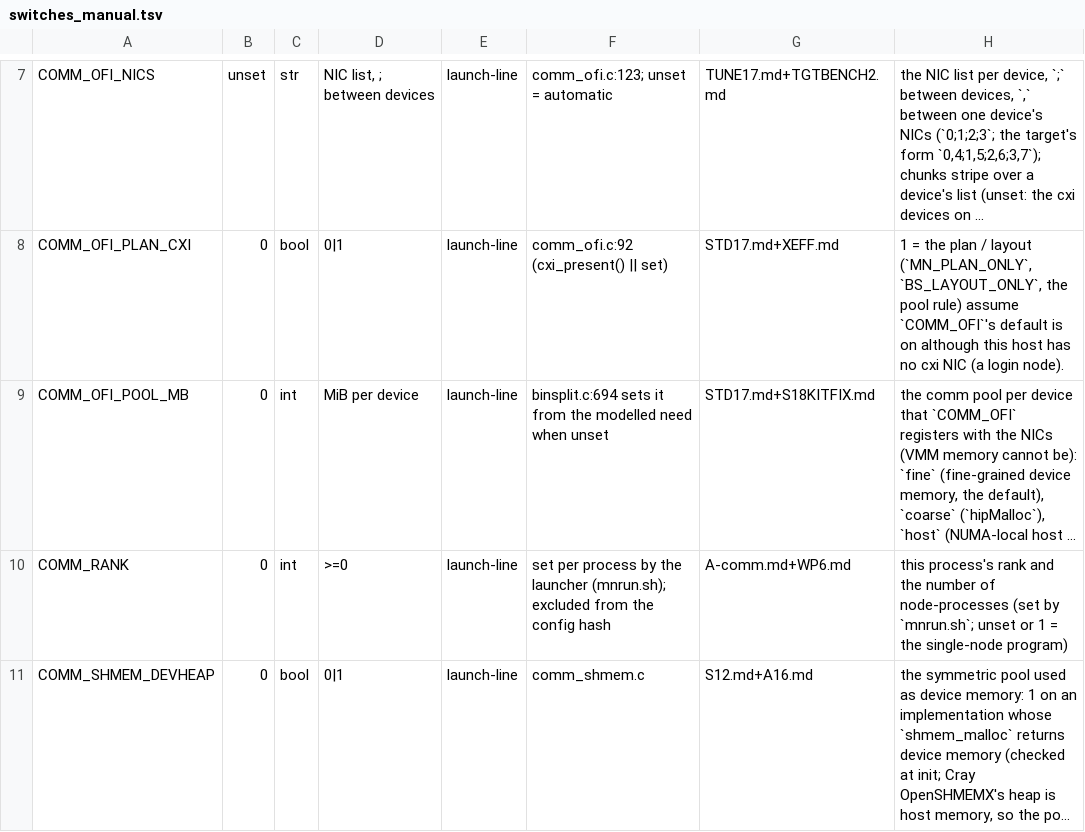
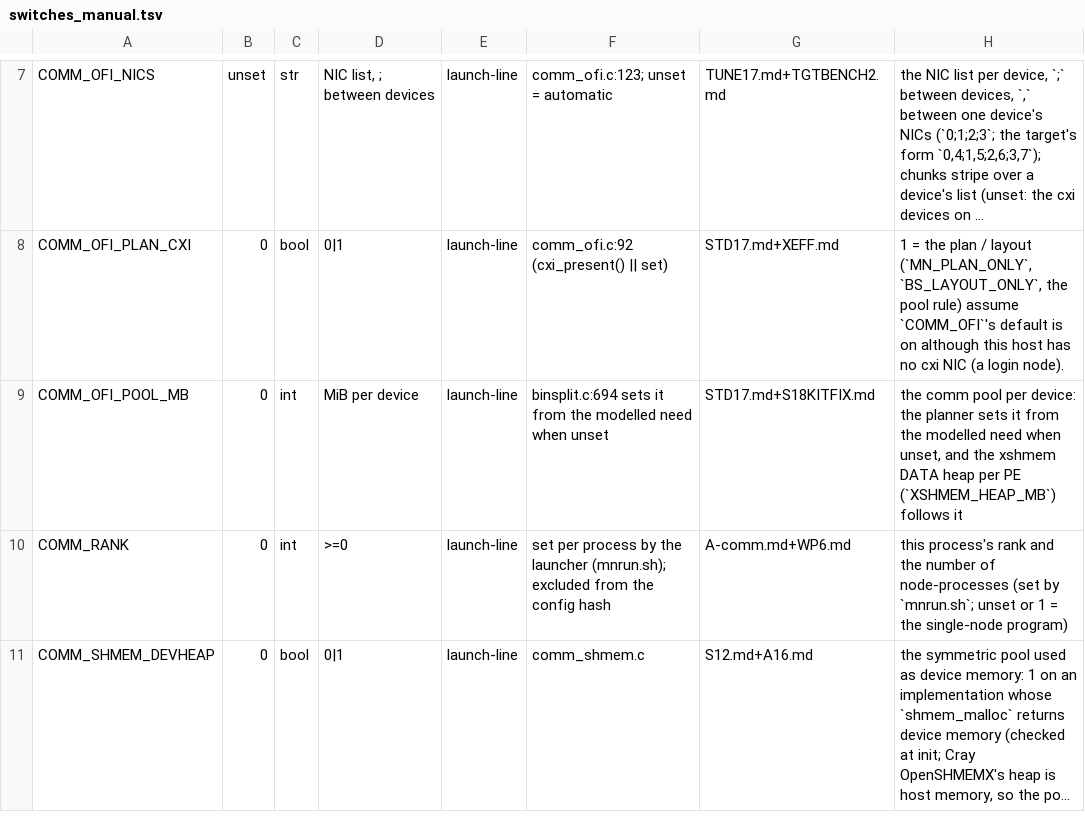
Before and after one commit to cecoppola/ntt, a TSV file: ecalc/switches_manual.tsv, drawn as a sheet; only a part is shown, gaps mark what is left out; long unchanged cells end in ….

```diff
--- a/ecalc/switches_manual.tsv
+++ b/ecalc/switches_manual.tsv
@@ -8,3 +8,3 @@ COMM_OFI_NICS	unset	str	NIC list, ; between devices	launch-line	comm_ofi.c:123;
 COMM_OFI_PLAN_CXI	0	bool	0|1	launch-line	comm_ofi.c:92 (cxi_present() || set)	STD17.md+XEFF.md	1 = the plan / layout (`MN_PLAN_ONLY`, `BS_LAYOUT_ONLY`, the pool rule) assume `COMM_OFI`'s default is on although this host has no cxi NIC (a login node).
-COMM_OFI_POOL_MB	0	int	MiB per device	launch-line	binsplit.c:694 sets it from the modelled need when unset	STD17.md+S18KITFIX.md	the comm pool per device that `COMM_OFI` registers with the NICs (VMM memory cannot be): `fine` (fine-grained device memory, the default), `coarse` (`hipMalloc`), `host` (NUMA-local host ...
+COMM_OFI_POOL_MB	0	int	MiB per device	launch-line	binsplit.c:694 sets it from the modelled need when unset	STD17.md+S18KITFIX.md	the comm pool per device: the planner sets it from the modelled need when unset, and the xshmem DATA heap per PE (`XSHMEM_HEAP_MB`) follows it
 COMM_RANK	0	int	>=0	launch-line	set per process by the launcher (mnrun.sh); excluded from the config hash	A-comm.md+WP6.md	this process's rank and the number of node-processes (set by `mnrun.sh`; unset or 1 = the single-node program)
```
Also changed, not shown: 8 other files.
